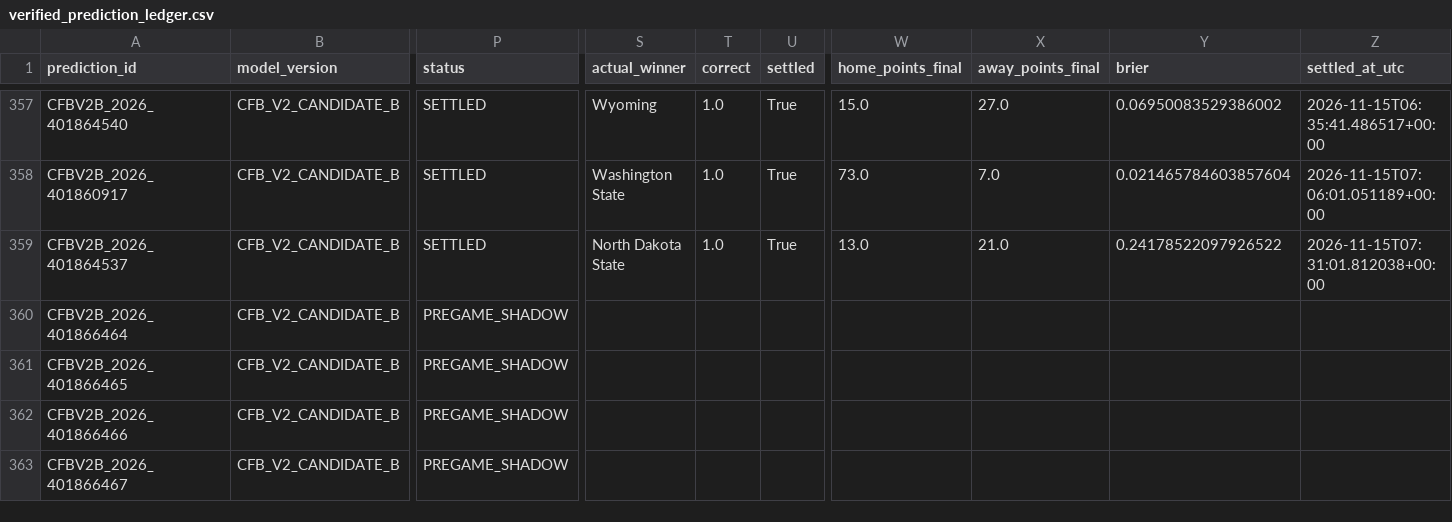
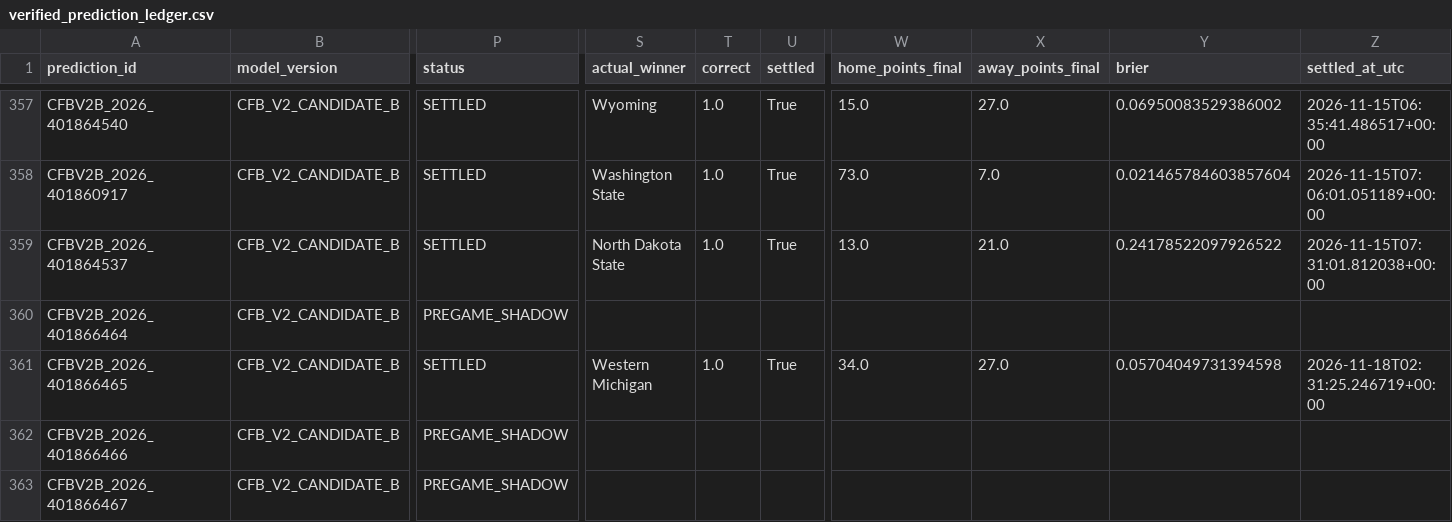
Before and after one commit to bp111301/bp-sports, a CSV file: data/cfb/v2_shadow/verified_prediction_ledger.csv, drawn as a sheet; only a part is shown, gaps mark what is left out; the diff names each change by its address in the sheet, - before the commit and + after, or states it on an @@ line.

```diff
--- a/data/cfb/v2_shadow/verified_prediction_ledger.csv
+++ b/data/cfb/v2_shadow/verified_prediction_ledger.csv
-P361 (status): PREGAME_SHADOW
+P361 (status): SETTLED
-S361 (actual_winner): (empty)
+S361 (actual_winner): Western Michigan
-T361 (correct): (empty)
+T361 (correct): 1.0
-U361 (settled): (empty)
+U361 (settled): True
-W361 (home_points_final): (empty)
+W361 (home_points_final): 34.0
-X361 (away_points_final): (empty)
+X361 (away_points_final): 27.0
-Y361 (brier): (empty)
+Y361 (brier): 0.05704049731394598
-Z361 (settled_at_utc): (empty)
+Z361 (settled_at_utc): 2026-11-18T02:31:25.246719+00:00
```
Also changed, not shown: data/cfb/ledger/prediction_ledger.csv, 3 other files.
